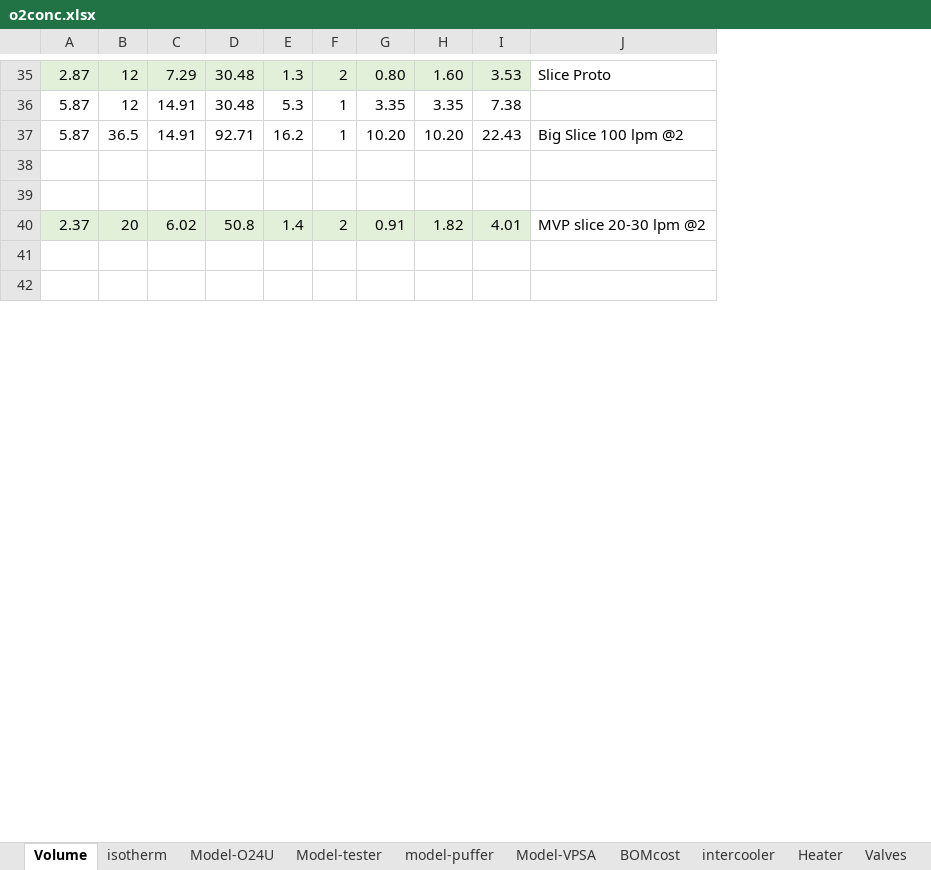
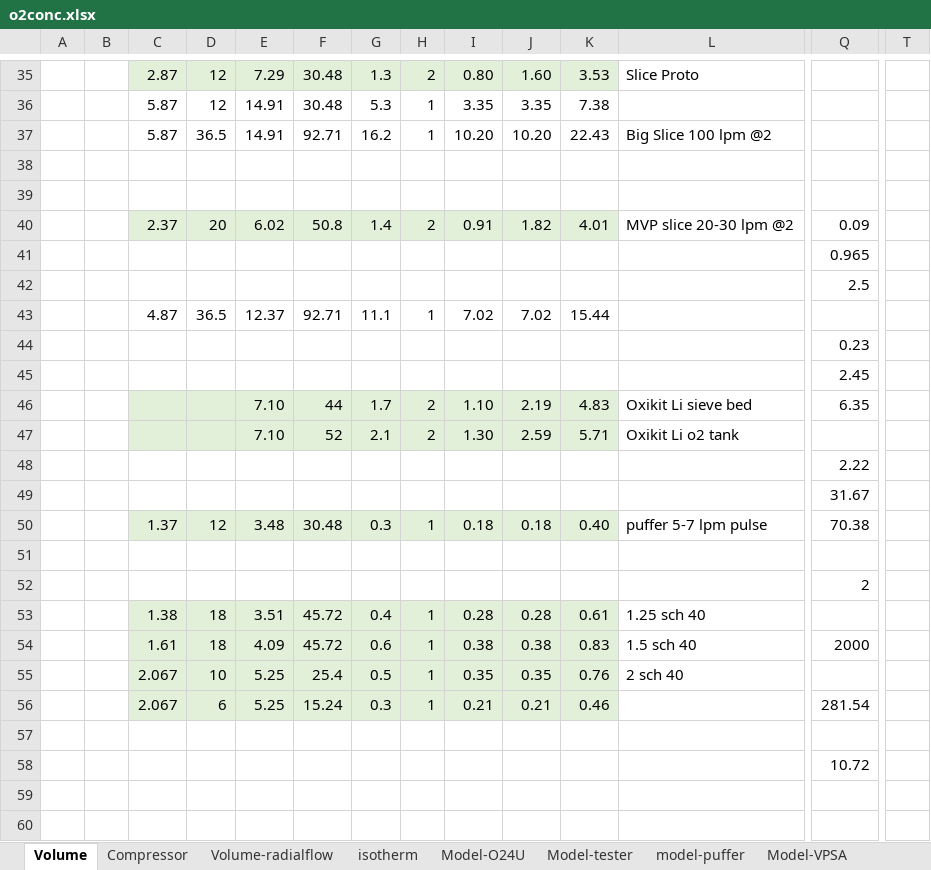
Before and after one commit to mjkoster/MolecularKinetics, an Excel workbook: documents/o2conc.xlsx, sheet Volume, drawn as a sheet; only a part is shown, gaps mark what is left out; values as stored, in another font and other column widths than the file's, no borders; addresses are those after the commit; rows hold the shown columns only; the diff covers the shown part only; the diff names each change by its address in the sheet, - before the commit and + after, or states it on an @@ line.

Commit message:
Update o2conc.xlsx

```diff
--- a/documents/o2conc.xlsx (sheet Volume)
+++ b/documents/o2conc.xlsx (sheet Volume)
+sheet tab: Volume-radialflow
+column A, empty
+column B, empty
+column Q, empty
+column T, empty
+row 39: (empty)
+row 40:  |  | 2.37 | 20 | 6.02 | 50.8 | 1.4 | 2 | 0.91 | 1.82 | 4.01 | MVP slice 20-30 lpm @2 | 0.09
+row 41:  |  |  |  |  |  |  |  |  |  |  |  | 0.965
+row 42:  |  |  |  |  |  |  |  |  |  |  |  | 2.5
+row 43:  |  | 4.87 | 36.5 | 12.37 | 92.71 | 11.1 | 1 | 7.02 | 7.02 | 15.44
+row 44:  |  |  |  |  |  |  |  |  |  |  |  | 0.23
+row 45:  |  |  |  |  |  |  |  |  |  |  |  | 2.45
+row 46:  |  |  |  | 7.10 | 44 | 1.7 | 2 | 1.10 | 2.19 | 4.83 | Oxikit Li sieve bed | 6.35
+row 47:  |  |  |  | 7.10 | 52 | 2.1 | 2 | 1.30 | 2.59 | 5.71 | Oxikit Li o2 tank
+row 48:  |  |  |  |  |  |  |  |  |  |  |  | 2.22
+row 49:  |  |  |  |  |  |  |  |  |  |  |  | 31.67
+row 50:  |  | 1.37 | 12 | 3.48 | 30.48 | 0.3 | 1 | 0.18 | 0.18 | 0.40 | puffer 5-7 lpm pulse | 70.38
+row 52:  |  |  |  |  |  |  |  |  |  |  |  | 2
+row 53:  |  | 1.38 | 18 | 3.51 | 45.72 | 0.4 | 1 | 0.28 | 0.28 | 0.61 | 1.25 sch 40
+row 54:  |  | 1.61 | 18 | 4.09 | 45.72 | 0.6 | 1 | 0.38 | 0.38 | 0.83 | 1.5 sch 40 | 2000
+row 56:  |  | 2.067 | 6 | 5.25 | 15.24 | 0.3 | 1 | 0.21 | 0.21 | 0.46 |  | 281.54
-row 57: 2.37 | 20 | 6.02 | 50.8 | 1.4 | 2 | 0.91 | 1.82 | 4.01 | MVP slice 20-30 lpm @2
+row 57: (empty)
-C57:K57 fill: #E2F0D9
+C57:K57 fill: none
+row 58:  |  |  |  |  |  |  |  |  |  |  |  | 10.72
```
Also changed, not shown: 104 added rows, 14 removed rows, 33 edited cells and cell formats elsewhere in this sheet, sheet Compressor, sheet Things I have built, other sheet tabs, formulas that keep their value, charts or pictures.
